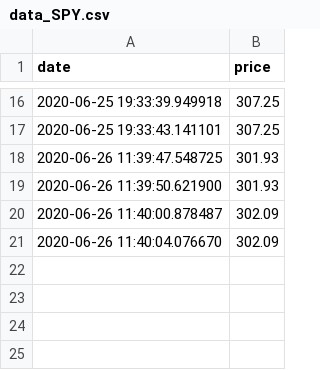
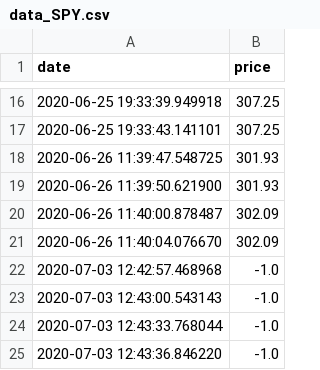
Before and after one commit to webclinic017/ib-algo-trader, a CSV file: main/data_historical/data_SPY.csv, drawn as a sheet; only a part is shown, gaps mark what is left out; the diff names each change by its address in the sheet, - before the commit and + after, or states it on an @@ line.

```diff
--- a/main/data_historical/data_SPY.csv
+++ b/main/data_historical/data_SPY.csv
+row 22: 2020-07-03 12:42:57.468968 | -1.0
+row 23: 2020-07-03 12:43:00.543143 | -1.0
+row 24: 2020-07-03 12:43:33.768044 | -1.0
+row 25: 2020-07-03 12:43:36.846220 | -1.0
```
Also changed, not shown: main/data_historical/data_XLK.csv, 10 other files.
